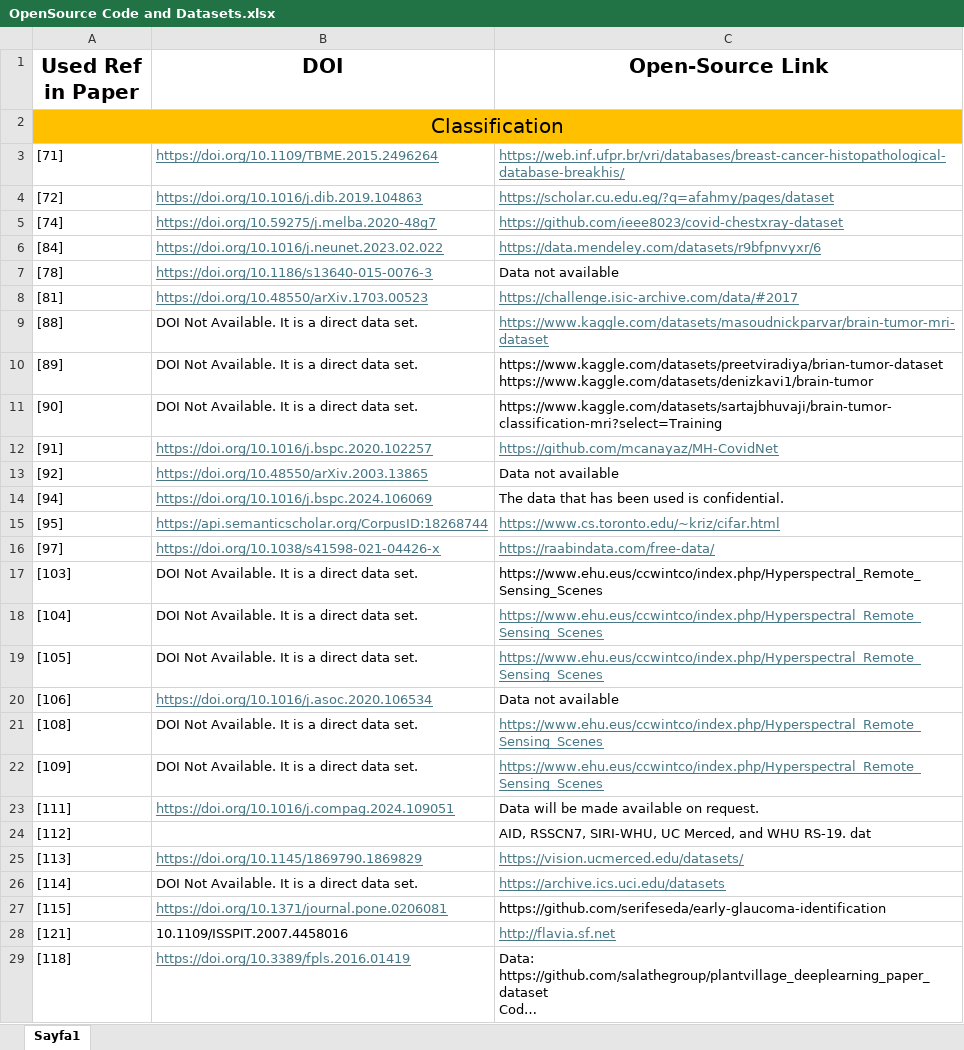
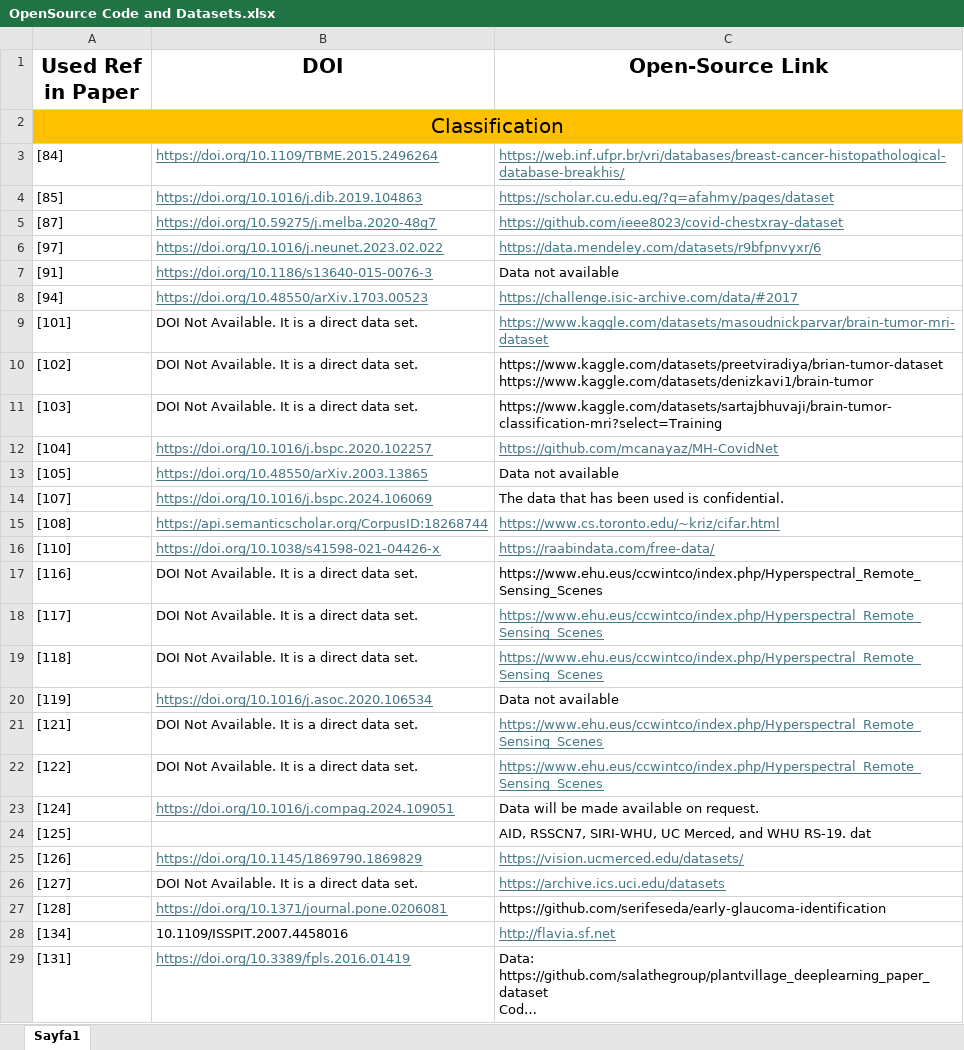
Before and after one commit to mfaruk-sahin/Metaheuristics-in-Image-Processing-and-Computer-Vision, an Excel workbook: OpenSource Code and Datasets.xlsx, sheet Sayfa1, drawn as a sheet; only a part is shown; long unchanged cells end in …; values as stored, in another font and other column widths than the file's, no borders; the diff covers the shown part only; the diff names each change by its address in the sheet, - before the commit and + after, or states it on an @@ line.

Commit message:
Add files via upload

```diff
--- a/OpenSource Code and Datasets.xlsx (sheet Sayfa1)
+++ b/OpenSource Code and Datasets.xlsx (sheet Sayfa1)
-A3 (Used Ref in Paper): [71]
+A3 (Used Ref in Paper): [84]
-A4 (Used Ref in Paper): [72]
+A4 (Used Ref in Paper): [85]
-A5 (Used Ref in Paper): [74]
+A5 (Used Ref in Paper): [87]
-A6 (Used Ref in Paper): [84]
+A6 (Used Ref in Paper): [97]
-A7 (Used Ref in Paper): [78]
+A7 (Used Ref in Paper): [91]
-A8 (Used Ref in Paper): [81]
+A8 (Used Ref in Paper): [94]
-A9 (Used Ref in Paper): [88]
+A9 (Used Ref in Paper): [101]
-A10 (Used Ref in Paper): [89]
+A10 (Used Ref in Paper): [102]
-A11 (Used Ref in Paper): [90]
+A11 (Used Ref in Paper): [103]
-A12 (Used Ref in Paper): [91]
+A12 (Used Ref in Paper): [104]
-A13 (Used Ref in Paper): [92]
+A13 (Used Ref in Paper): [105]
-A14 (Used Ref in Paper): [94]
+A14 (Used Ref in Paper): [107]
-A15 (Used Ref in Paper): [95]
+A15 (Used Ref in Paper): [108]
-A16 (Used Ref in Paper): [97]
+A16 (Used Ref in Paper): [110]
-A17 (Used Ref in Paper): [103]
+A17 (Used Ref in Paper): [116]
-A18 (Used Ref in Paper): [104]
+A18 (Used Ref in Paper): [117]
-A19 (Used Ref in Paper): [105]
+A19 (Used Ref in Paper): [118]
-A20 (Used Ref in Paper): [106]
+A20 (Used Ref in Paper): [119]
-A21 (Used Ref in Paper): [108]
+A21 (Used Ref in Paper): [121]
-A22 (Used Ref in Paper): [109]
+A22 (Used Ref in Paper): [122]
-A23 (Used Ref in Paper): [111]
+A23 (Used Ref in Paper): [124]
-A24 (Used Ref in Paper): [112]
+A24 (Used Ref in Paper): [125]
-A25 (Used Ref in Paper): [113]
+A25 (Used Ref in Paper): [126]
-A26 (Used Ref in Paper): [114]
+A26 (Used Ref in Paper): [127]
-A27 (Used Ref in Paper): [115]
+A27 (Used Ref in Paper): [128]
-A28 (Used Ref in Paper): [121]
+A28 (Used Ref in Paper): [134]
-A29 (Used Ref in Paper): [118]
+A29 (Used Ref in Paper): [131]
```
Also changed, not shown: 57 edited cells elsewhere in this sheet.
